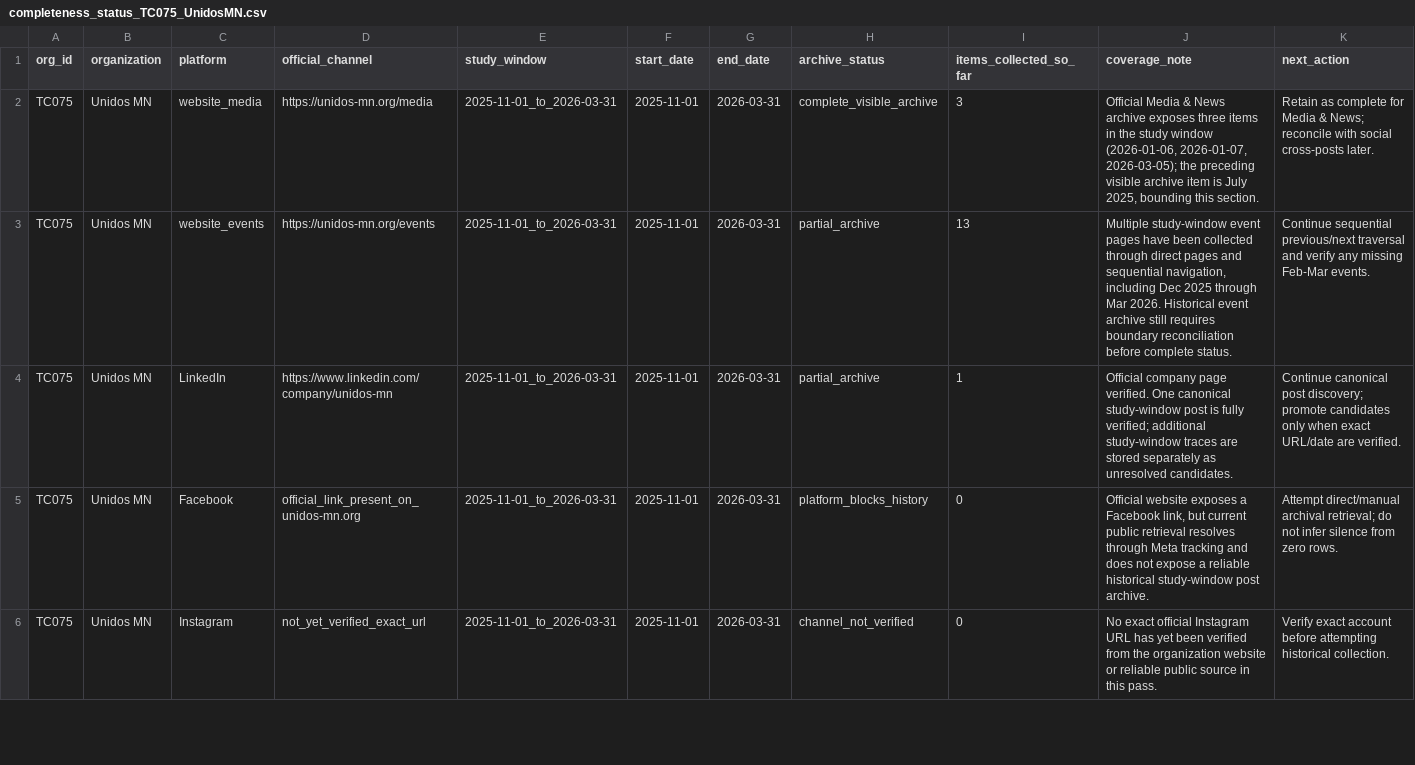
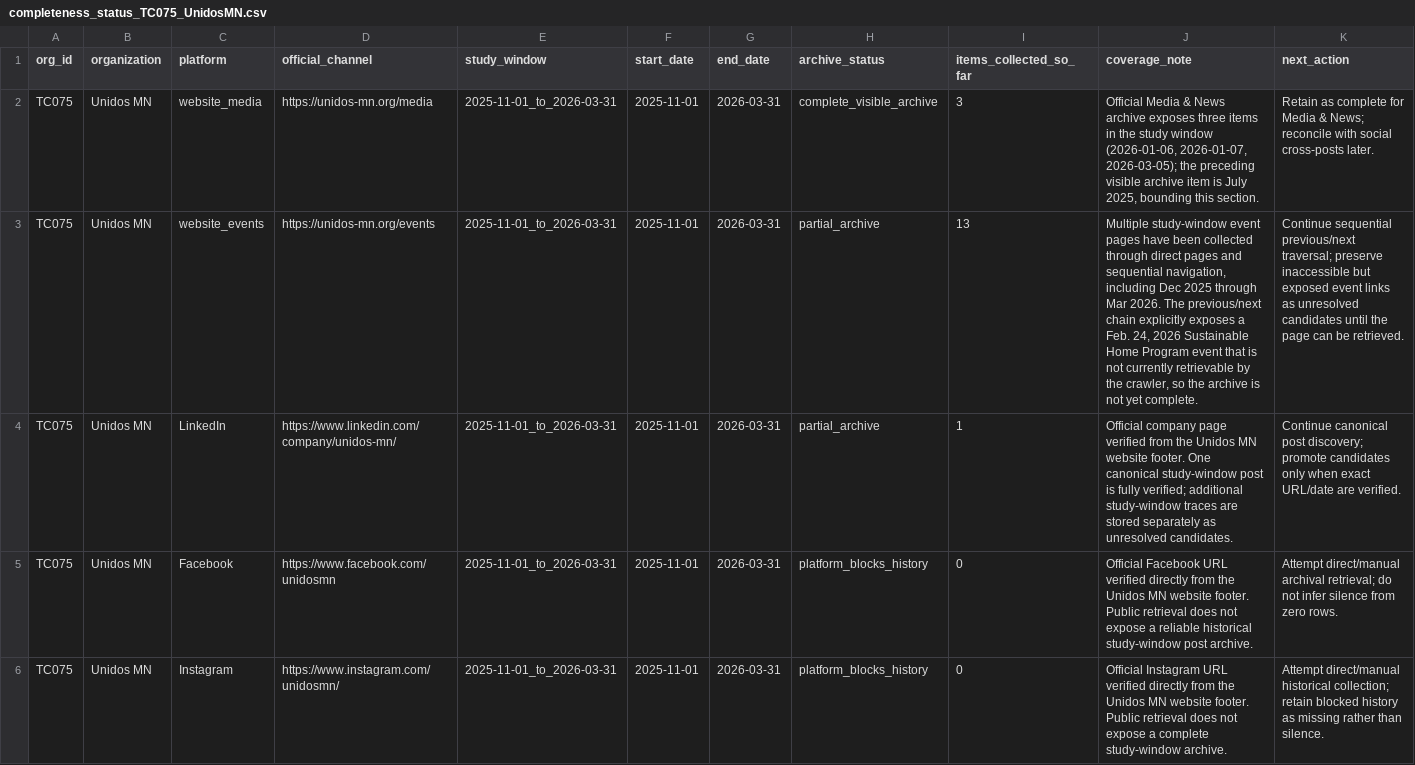
Before and after one commit to Endalk-Chala/mn-immigration-nonprofit-communication, a CSV file: research_workspace/03_platform_registry/completeness_status_TC075_UnidosMN.csv, drawn as a sheet; only a part is shown; the diff covers the shown part only.

Commit message:
Verify Unidos MN official social channel URLs

```diff
--- a/research_workspace/03_platform_registry/completeness_status_TC075_UnidosMN.csv
+++ b/research_workspace/03_platform_registry/completeness_status_TC075_UnidosMN.csv
@@ -2,5 +2,5 @@ org_id,organization,platform,official_channel,study_window,start_date,end_date,a
 TC075,Unidos MN,website_media,https://unidos-mn.org/media,2025-11-01_to_2026-03-31,2025-11-01,2026-03-31,complete_visible_archive,3,"Official Media & News archive exposes three items in the study window (2026-01-06, 2026-01-07, 2026-03-05); the preceding visible archive item is July 2025, bounding this section.","Retain as complete for Media & News; reconcile with social cross-posts later."
-TC075,Unidos MN,website_events,https://unidos-mn.org/events,2025-11-01_to_2026-03-31,2025-11-01,2026-03-31,partial_archive,13,"Multiple study-window event pages have been collected through direct pages and sequential navigation, including Dec 2025 through Mar 2026. Historical event archive still requires boundary reconciliation before complete status.","Continue sequential previous/next traversal and verify any missing Feb-Mar events."
-TC075,Unidos MN,LinkedIn,https://www.linkedin.com/company/unidos-mn,2025-11-01_to_2026-03-31,2025-11-01,2026-03-31,partial_archive,1,"Official company page verified. One canonical study-window post is fully verified; additional study-window traces are stored separately as unresolved candidates.","Continue canonical post discovery; promote candidates only when exact URL/date are verified."
-TC075,Unidos MN,Facebook,official_link_present_on_unidos-mn.org,2025-11-01_to_2026-03-31,2025-11-01,2026-03-31,platform_blocks_history,0,"Official website exposes a Facebook link, but current public retrieval resolves through Meta tracking and does not expose a reliable historical study-window post archive.","Attempt direct/manual archival retrieval; do not infer silence from zero rows."
-TC075,Unidos MN,Instagram,not_yet_verified_exact_url,2025-11-01_to_2026-03-31,2025-11-01,2026-03-31,channel_not_verified,0,"No exact official Instagram URL has yet been verified from the organization website or reliable public source in this pass.","Verify exact account before attempting historical collection."
+TC075,Unidos MN,website_events,https://unidos-mn.org/events,2025-11-01_to_2026-03-31,2025-11-01,2026-03-31,partial_archive,13,"Multiple study-window event pages have been collected through direct pages and sequential navigation, including Dec 2025 through Mar 2026. The previous/next chain explicitly exposes a Feb. 24, 2026 Sustainable Home Program event that is not currently retrievable by the crawler, so the archive is not yet complete.","Continue sequential previous/next traversal; preserve inaccessible but exposed event links as unresolved candidates until the page can be retrieved."
+TC075,Unidos MN,LinkedIn,https://www.linkedin.com/company/unidos-mn/,2025-11-01_to_2026-03-31,2025-11-01,2026-03-31,partial_archive,1,"Official company page verified from the Unidos MN website footer. One canonical study-window post is fully verified; additional study-window traces are stored separately as unresolved candidates.","Continue canonical post discovery; promote candidates only when exact URL/date are verified."
+TC075,Unidos MN,Facebook,https://www.facebook.com/unidosmn,2025-11-01_to_2026-03-31,2025-11-01,2026-03-31,platform_blocks_history,0,"Official Facebook URL verified directly from the Unidos MN website footer. Public retrieval does not expose a reliable historical study-window post archive.","Attempt direct/manual archival retrieval; do not infer silence from zero rows."
+TC075,Unidos MN,Instagram,https://www.instagram.com/unidosmn/,2025-11-01_to_2026-03-31,2025-11-01,2026-03-31,platform_blocks_history,0,"Official Instagram URL verified directly from the Unidos MN website footer. Public retrieval does not expose a complete study-window archive.","Attempt direct/manual historical collection; retain blocked history as missing rather than silence."
```
Also changed, not shown: 8 edited cells elsewhere in this file.
